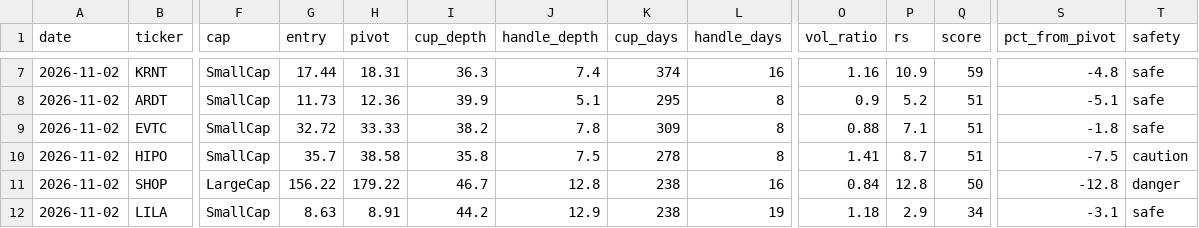
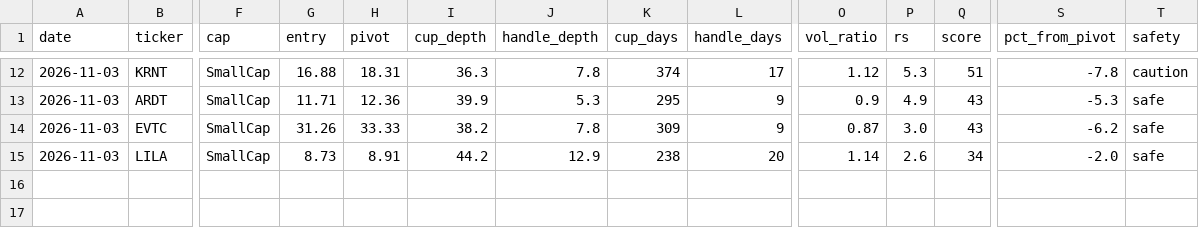
Before and after one commit to sosonamso/engi_stock_ai, a CSV file: scanner_us_raw.csv, drawn as a sheet; only a part is shown, gaps mark what is left out; removed rows and columns are numbered as before the commit, all else as after; rows hold the shown columns only; the diff covers the shown part only; the diff names each change by its address in the sheet, - before the commit and + after, or states it on an @@ line.

```diff
--- a/scanner_us_raw.csv
+++ b/scanner_us_raw.csv
-A12:A14 (date): 2026-11-02
+A12:A14 (date): 2026-11-03
-G12 (entry): 17.44
+G12 (entry): 16.88
-J12 (handle_depth): 7.4
+J12 (handle_depth): 7.8
-L12 (handle_days): 16
+L12 (handle_days): 17
-O12 (vol_ratio): 1.16
+O12 (vol_ratio): 1.12
-P12 (rs): 10.9
+P12 (rs): 5.3
-Q12 (score): 59
+Q12 (score): 51
-S12 (pct_from_pivot): -4.8
+S12 (pct_from_pivot): -7.8
-T12 (safety): safe
+T12 (safety): caution
-G13 (entry): 11.73
+G13 (entry): 11.71
-J13 (handle_depth): 5.1
+J13 (handle_depth): 5.3
-L13:L14 (handle_days): 8
+L13:L14 (handle_days): 9
-P13 (rs): 5.2
+P13 (rs): 4.9
-Q13:Q14 (score): 51
+Q13:Q14 (score): 43
-S13 (pct_from_pivot): -5.1
+S13 (pct_from_pivot): -5.3
-G14 (entry): 32.72
+G14 (entry): 31.26
-O14 (vol_ratio): 0.88
+O14 (vol_ratio): 0.87
-P14 (rs): 7.1
+P14 (rs): 3.0
-S14 (pct_from_pivot): -1.8
+S14 (pct_from_pivot): -6.2
-row 10: 2026-11-02 | HIPO | SmallCap | 35.7 | 38.58 | 35.8 | 7.5 | 278 | 8 | 1.41 | 8.7 | 51 | -7.5 | caution
-row 11: 2026-11-02 | SHOP | LargeCap | 156.22 | 179.22 | 46.7 | 12.8 | 238 | 16 | 0.84 | 12.8 | 50 | -12.8 | danger
-A15 (date): 2026-11-02
+A15 (date): 2026-11-03
-G15 (entry): 8.63
+G15 (entry): 8.73
-L15 (handle_days): 19
+L15 (handle_days): 20
-O15 (vol_ratio): 1.18
+O15 (vol_ratio): 1.14
-P15 (rs): 2.9
+P15 (rs): 2.6
-S15 (pct_from_pivot): -3.1
+S15 (pct_from_pivot): -2.0
```
Also changed, not shown: 5 added rows and 31 edited cells elsewhere in this file, scanner_us_all.csv.
